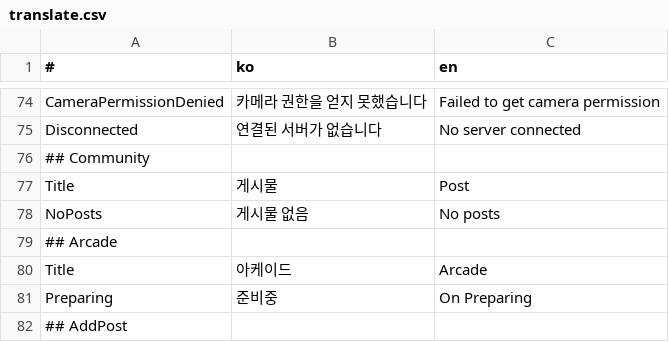
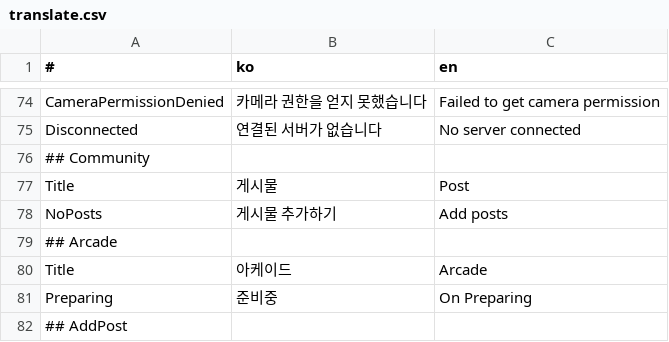
Before and after one commit to is2you2/pjcone, a CSV file: src/assets/data/translate.csv, drawn as a sheet; only a part is shown, gaps mark what is left out.

```diff
--- a/src/assets/data/translate.csv
+++ b/src/assets/data/translate.csv
@@ -77,3 +77,3 @@ Disconnected,연결된 서버가 없습니다,No server connected
 Title,게시물,Post
-NoPosts,게시물 없음,No posts
+NoPosts,게시물 추가하기,Add posts
 ## Arcade,,
```
Also changed, not shown: 8 other files.
